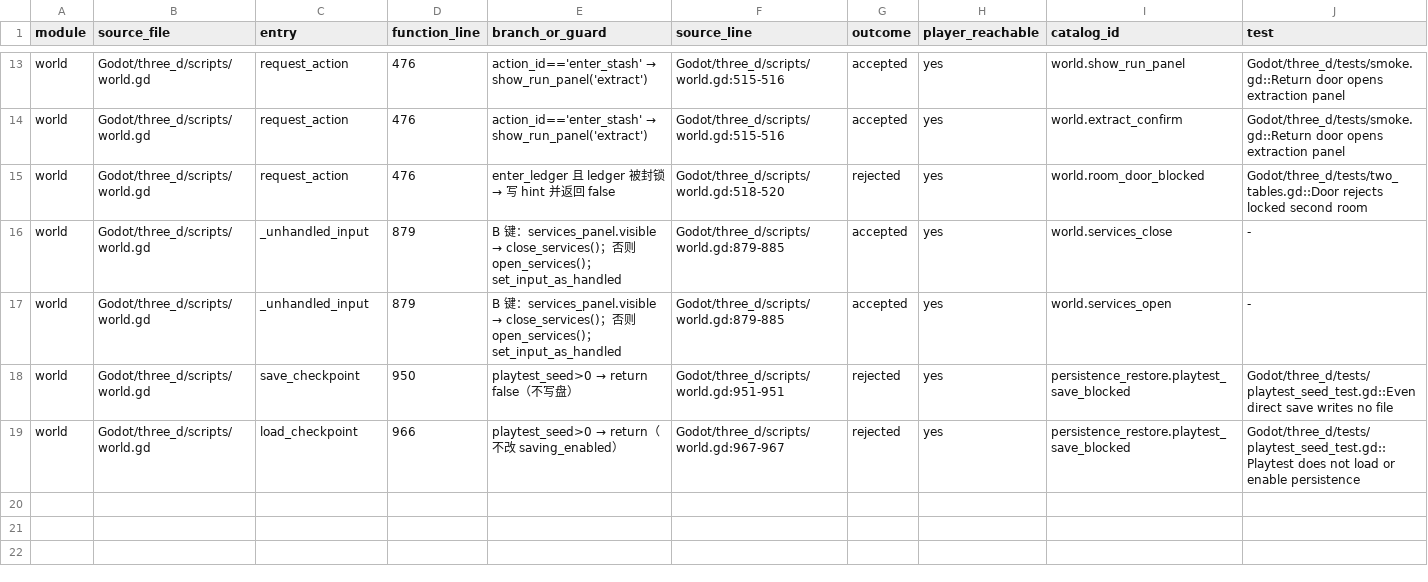
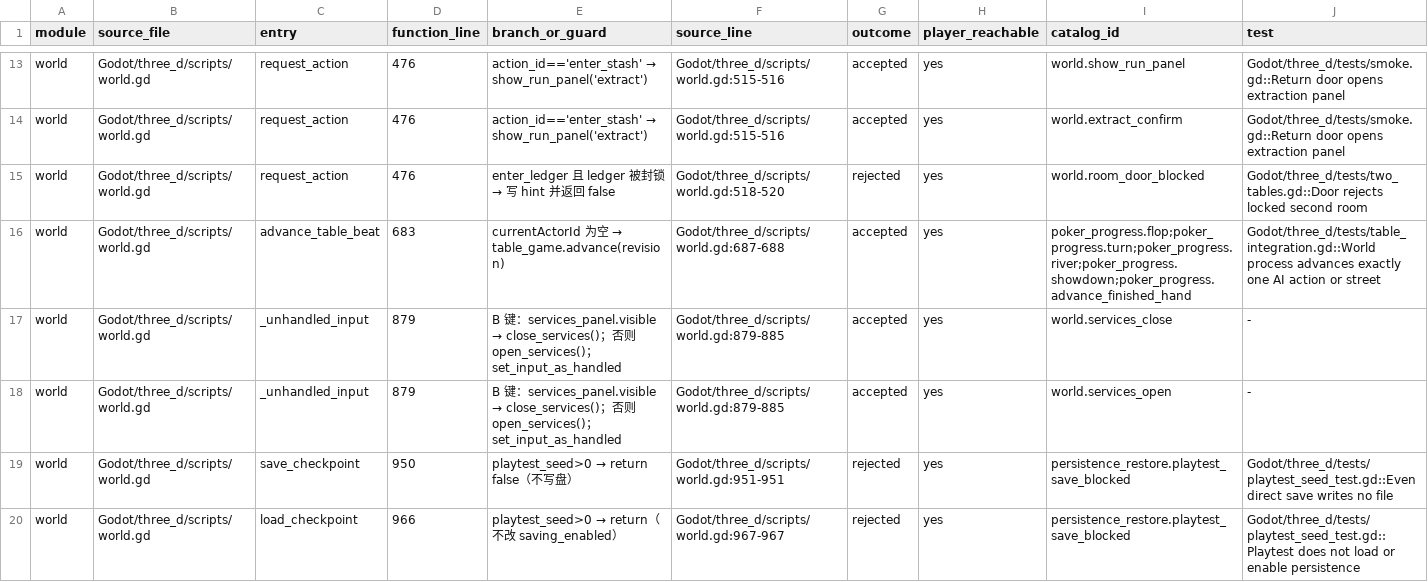
Before and after one commit to spring10-15/Texas-pub, a CSV file: docs/3d-production/external-handoff/A8-global-catalog-audit/current-tree-weak-evidence.csv, drawn as a sheet; only a part is shown, gaps mark what is left out; rows hold the shown columns only; the diff names each change by its address in the sheet, - before the commit and + after, or states it on an @@ line.

```diff
--- a/docs/3d-production/external-handoff/A8-global-catalog-audit/current-tree-weak-evidence.csv
+++ b/docs/3d-production/external-handoff/A8-global-catalog-audit/current-tree-weak-evidence.csv
+row 16: world | Godot/three_d/scripts/world.gd | advance_table_beat | 683 | currentActorId 为空 → table_game.advance(revision) | Godot/three_d/scripts/world.gd:687-688 | accepted | yes | poker_progress.flop;poker_progress.turn;poker_progress.river;poker_progress.showdown;poker_progress.advance_finished_hand | Godot/three_d/tests/table_integration.gd::World process advances exactly one AI action or street
```
Also changed, not shown: docs/3d-production/external-handoff/A8-global-catalog-audit/current-tree-branch-inventory.csv, 4 other files.
